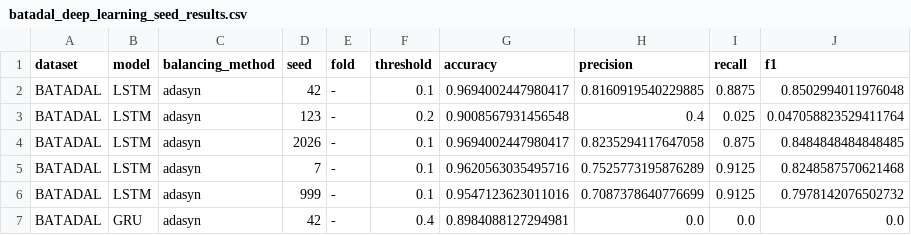
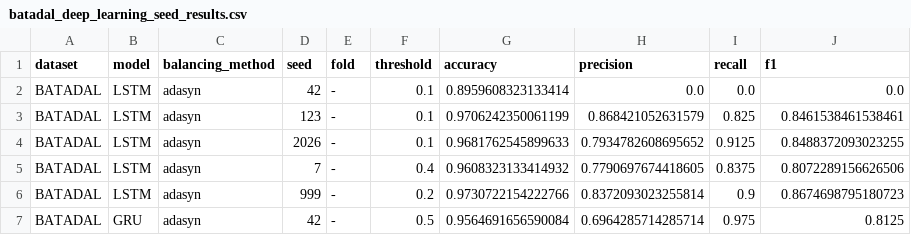
Before and after one commit to tayrubys/TimeSeries-Enhanced, a CSV file: results/outputs/batadal_deep_learning_seed_results.csv, drawn as a sheet; only a part is shown; the diff covers the shown part only.

Commit message:
feat(batadal): LSTM ve GRU için model-bazlı dinamik window boyutu
Önceki yapıda LSTM ve GRU aynı sabit window_size (10) ile eğitiliyordu.

Deneyler LSTM'in window=20'de, GRU'nun ise window=10'da belirgin şekilde

daha iyi performans gösterdiğini ortaya koydu (bkz. README Bölüm 3).

Bu nedenle pipeline, her model kendi optimal window boyutuyla

eğitilecek şekilde dinamikleştirildi.

Değişiklikler:

- run_batadal_seed_experiments.py:

  * load_batadal_sequence_data artık model_type parametresi alıyor

  * LSTM icin window=20, GRU icin window=10 suffix'li dosyalar

    (train/val/test) otomatik seçiliyor

  * actual_window_size artik veriden dinamik okunup cfg'ye yansitiliyor

- sequence_builder.py:

  * build_and_save_batadal_sequences artik cikti dosyalarini

    window_size suffix'i ile kaydediyor (orn. batadal_X_train_seq_20.npy)

    boylece farkli window denemeleri birbirine karismiyor

```diff
--- a/results/outputs/batadal_deep_learning_seed_results.csv
+++ b/results/outputs/batadal_deep_learning_seed_results.csv
@@ -1,7 +1,7 @@
 dataset,model,balancing_method,seed,fold,threshold,accuracy,precision,recall,f1
-BATADAL,LSTM,adasyn,42,-,0.1,0.9694002447980417,0.8160919540229885,0.8875,0.8502994011976048
-BATADAL,LSTM,adasyn,123,-,0.2,0.9008567931456548,0.4,0.025,0.047058823529411764
-BATADAL,LSTM,adasyn,2026,-,0.1,0.9694002447980417,0.8235294117647058,0.875,0.8484848484848485
-BATADAL,LSTM,adasyn,7,-,0.1,0.9620563035495716,0.7525773195876289,0.9125,0.8248587570621468
-BATADAL,LSTM,adasyn,999,-,0.1,0.9547123623011016,0.7087378640776699,0.9125,0.7978142076502732
-BATADAL,GRU,adasyn,42,-,0.4,0.8984088127294981,0.0,0.0,0.0
+BATADAL,LSTM,adasyn,42,-,0.1,0.8959608323133414,0.0,0.0,0.0
+BATADAL,LSTM,adasyn,123,-,0.1,0.9706242350061199,0.868421052631579,0.825,0.8461538461538461
+BATADAL,LSTM,adasyn,2026,-,0.1,0.9681762545899633,0.7934782608695652,0.9125,0.8488372093023255
+BATADAL,LSTM,adasyn,7,-,0.4,0.9608323133414932,0.7790697674418605,0.8375,0.8072289156626506
+BATADAL,LSTM,adasyn,999,-,0.2,0.9730722154222766,0.8372093023255814,0.9,0.8674698795180723
+BATADAL,GRU,adasyn,42,-,0.5,0.9564691656590084,0.6964285714285714,0.975,0.8125
```
Also changed, not shown: 19 edited cells elsewhere in this file, results/outputs/batadal_deep_learning_seed_summary.csv, 3 other files.
